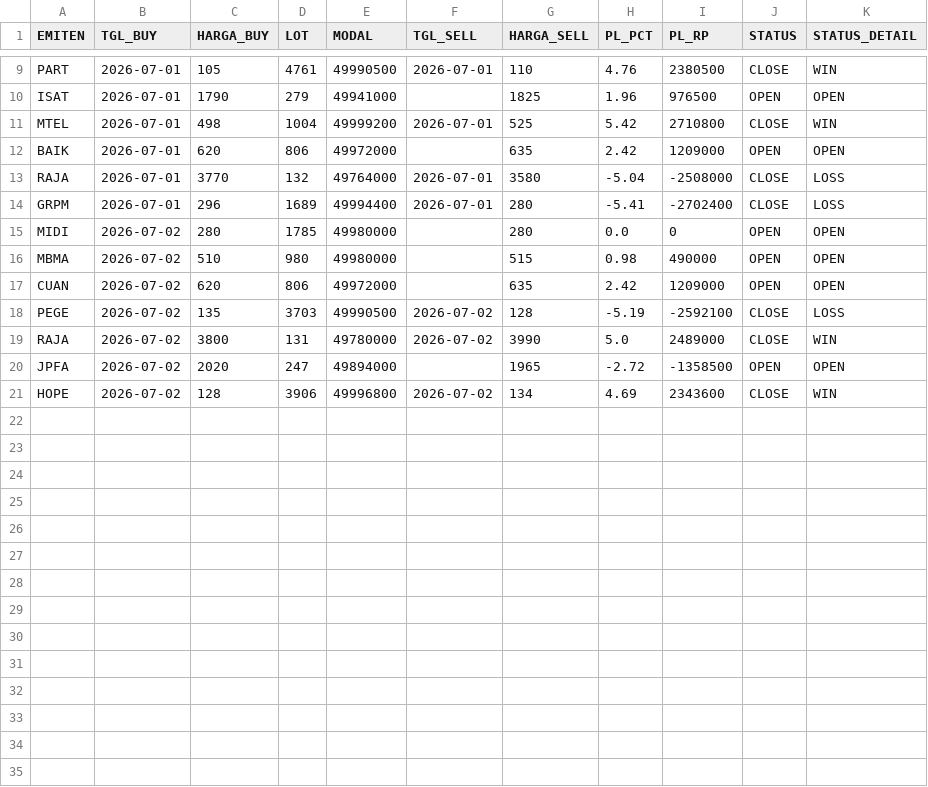
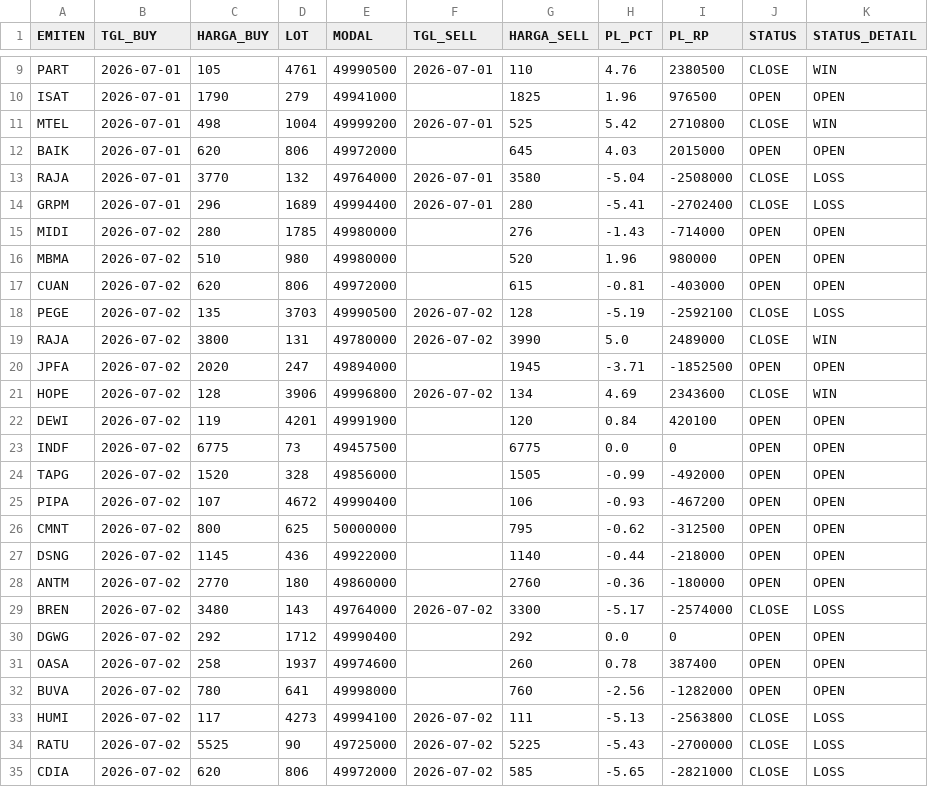
Before and after one commit to illusixTri/dashboard-rla, a CSV file: portofolio_web.csv, drawn as a sheet; only a part is shown, gaps mark what is left out; the diff covers the shown part only.

```diff
--- a/portofolio_web.csv
+++ b/portofolio_web.csv
@@ -11,11 +11,25 @@ ISAT,2026-07-01,1790,279,49941000,,1825,1.96,976500,OPEN,OPEN
 MTEL,2026-07-01,498,1004,49999200,2026-07-01,525,5.42,2710800,CLOSE,WIN
-BAIK,2026-07-01,620,806,49972000,,635,2.42,1209000,OPEN,OPEN
+BAIK,2026-07-01,620,806,49972000,,645,4.03,2015000,OPEN,OPEN
 RAJA,2026-07-01,3770,132,49764000,2026-07-01,3580,-5.04,-2508000,CLOSE,LOSS
 GRPM,2026-07-01,296,1689,49994400,2026-07-01,280,-5.41,-2702400,CLOSE,LOSS
-MIDI,2026-07-02,280,1785,49980000,,280,0.0,0,OPEN,OPEN
-MBMA,2026-07-02,510,980,49980000,,515,0.98,490000,OPEN,OPEN
-CUAN,2026-07-02,620,806,49972000,,635,2.42,1209000,OPEN,OPEN
+MIDI,2026-07-02,280,1785,49980000,,276,-1.43,-714000,OPEN,OPEN
+MBMA,2026-07-02,510,980,49980000,,520,1.96,980000,OPEN,OPEN
+CUAN,2026-07-02,620,806,49972000,,615,-0.81,-403000,OPEN,OPEN
 PEGE,2026-07-02,135,3703,49990500,2026-07-02,128,-5.19,-2592100,CLOSE,LOSS
 RAJA,2026-07-02,3800,131,49780000,2026-07-02,3990,5.0,2489000,CLOSE,WIN
-JPFA,2026-07-02,2020,247,49894000,,1965,-2.72,-1358500,OPEN,OPEN
+JPFA,2026-07-02,2020,247,49894000,,1945,-3.71,-1852500,OPEN,OPEN
 HOPE,2026-07-02,128,3906,49996800,2026-07-02,134,4.69,2343600,CLOSE,WIN
+DEWI,2026-07-02,119,4201,49991900,,120,0.84,420100,OPEN,OPEN
+INDF,2026-07-02,6775,73,49457500,,6775,0.0,0,OPEN,OPEN
+TAPG,2026-07-02,1520,328,49856000,,1505,-0.99,-492000,OPEN,OPEN
+PIPA,2026-07-02,107,4672,49990400,,106,-0.93,-467200,OPEN,OPEN
+CMNT,2026-07-02,800,625,50000000,,795,-0.62,-312500,OPEN,OPEN
+DSNG,2026-07-02,1145,436,49922000,,1140,-0.44,-218000,OPEN,OPEN
+ANTM,2026-07-02,2770,180,49860000,,2760,-0.36,-180000,OPEN,OPEN
+BREN,2026-07-02,3480,143,49764000,2026-07-02,3300,-5.17,-2574000,CLOSE,LOSS
+DGWG,2026-07-02,292,1712,49990400,,292,0.0,0,OPEN,OPEN
+OASA,2026-07-02,258,1937,49974600,,260,0.78,387400,OPEN,OPEN
+BUVA,2026-07-02,780,641,49998000,,760,-2.56,-1282000,OPEN,OPEN
+HUMI,2026-07-02,117,4273,49994100,2026-07-02,111,-5.13,-2563800,CLOSE,LOSS
+RATU,2026-07-02,5525,90,49725000,2026-07-02,5225,-5.43,-2700000,CLOSE,LOSS
+CDIA,2026-07-02,620,806,49972000,2026-07-02,585,-5.65,-2821000,CLOSE,LOSS
```
Also changed, not shown: 3 edited cells elsewhere in this file, V2openclose.csv.
